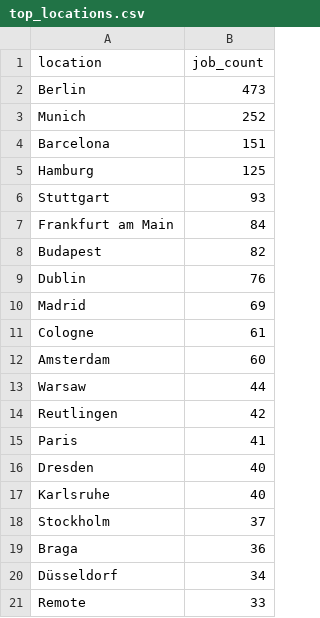
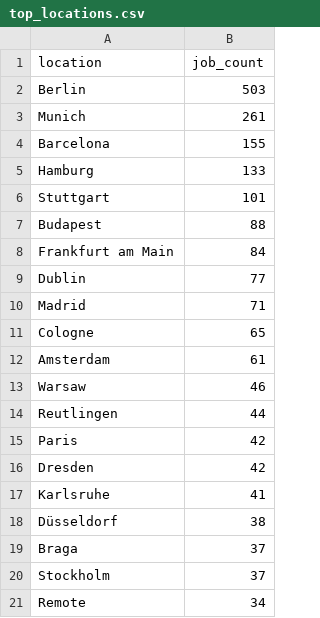
Before and after one commit to ritesh8303/dataforge, a CSV file: analytics/top_locations.csv, drawn as a sheet.

```diff
--- a/analytics/top_locations.csv
+++ b/analytics/top_locations.csv
@@ -1,21 +1,21 @@
 location,job_count
-Berlin,473
-Munich,252
-Barcelona,151
-Hamburg,125
-Stuttgart,93
+Berlin,503
+Munich,261
+Barcelona,155
+Hamburg,133
+Stuttgart,101
+Budapest,88
 Frankfurt am Main,84
-Budapest,82
-Dublin,76
-Madrid,69
-Cologne,61
-Amsterdam,60
-Warsaw,44
-Reutlingen,42
-Paris,41
-Dresden,40
-Karlsruhe,40
+Dublin,77
+Madrid,71
+Cologne,65
+Amsterdam,61
+Warsaw,46
+Reutlingen,44
+Paris,42
+Dresden,42
+Karlsruhe,41
+Düsseldorf,38
+Braga,37
 Stockholm,37
-Braga,36
-Düsseldorf,34
-Remote,33
+Remote,34
```
Also changed, not shown: analytics/top_companies.csv, 7 other files.
